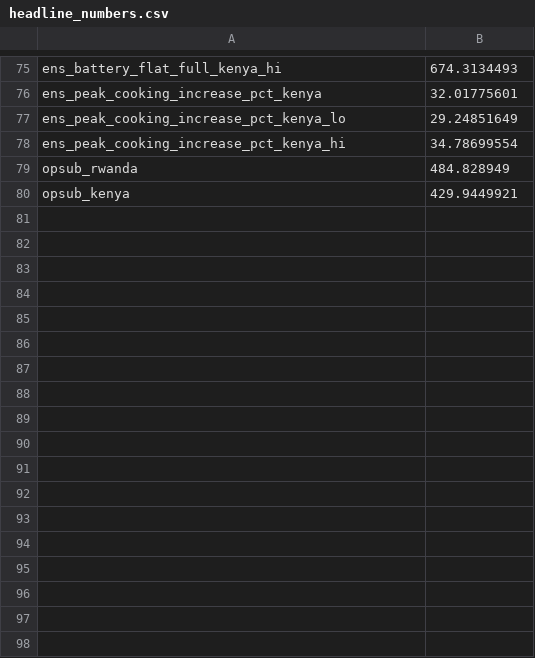
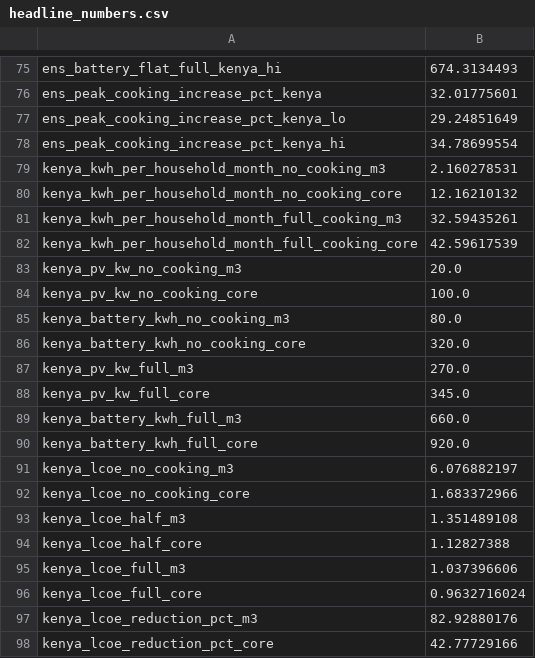
Before and after one commit to chilalaabubakar/EDA, a CSV file: results/tables/headline_numbers.csv, drawn as a sheet; only a part is shown, gaps mark what is left out; the shorter side is filled out with more unchanged rows; the diff covers the shown part only.

Commit message:
Add Kenya ownership robustness check; relabel the ESMAP waterfall
- kenya_check step (src/kenya_ownership_check.py): reruns Kenya's headline
  numbers with the survey's core multi-select ownership question as well as
  the M3 asset flags. With the core question the cost falls 43% instead of
  83% with full adoption, the cost-reflective multiple is 9.9 instead of
  10.6 and the operating subsidy US$520 instead of US$430 per connection a
  year. Results in results/kenya_ownership_check.csv; the numbers are
  available to the manuscript check.
- Test: the check's headline column reproduces the published Kenya results.
- fig_esmap: the last bar is all three changes together, not a benchmark.

```diff
--- a/results/tables/headline_numbers.csv
+++ b/results/tables/headline_numbers.csv
@@ -78 +78,21 @@ ens_peak_cooking_increase_pct_kenya_lo,29.24851649
 ens_peak_cooking_increase_pct_kenya_hi,34.78699554
+kenya_kwh_per_household_month_no_cooking_m3,2.160278531
+kenya_kwh_per_household_month_no_cooking_core,12.16210132
+kenya_kwh_per_household_month_full_cooking_m3,32.59435261
+kenya_kwh_per_household_month_full_cooking_core,42.59617539
+kenya_pv_kw_no_cooking_m3,20.0
+kenya_pv_kw_no_cooking_core,100.0
+kenya_battery_kwh_no_cooking_m3,80.0
+kenya_battery_kwh_no_cooking_core,320.0
+kenya_pv_kw_full_m3,270.0
+kenya_pv_kw_full_core,345.0
+kenya_battery_kwh_full_m3,660.0
+kenya_battery_kwh_full_core,920.0
+kenya_lcoe_no_cooking_m3,6.076882197
+kenya_lcoe_no_cooking_core,1.683372966
+kenya_lcoe_half_m3,1.351489108
+kenya_lcoe_half_core,1.12827388
+kenya_lcoe_full_m3,1.037396606
+kenya_lcoe_full_core,0.9632716024
+kenya_lcoe_reduction_pct_m3,82.92880176
+kenya_lcoe_reduction_pct_core,42.77729166
```
Also changed, not shown: 10 added rows elsewhere in this file, 9 other files.
